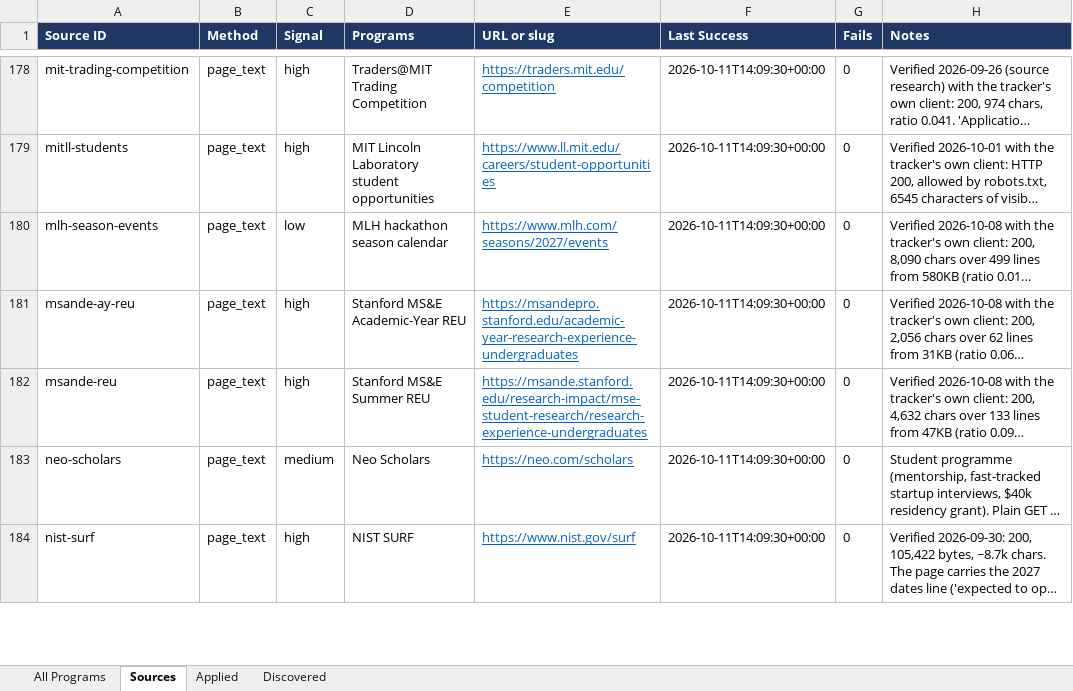
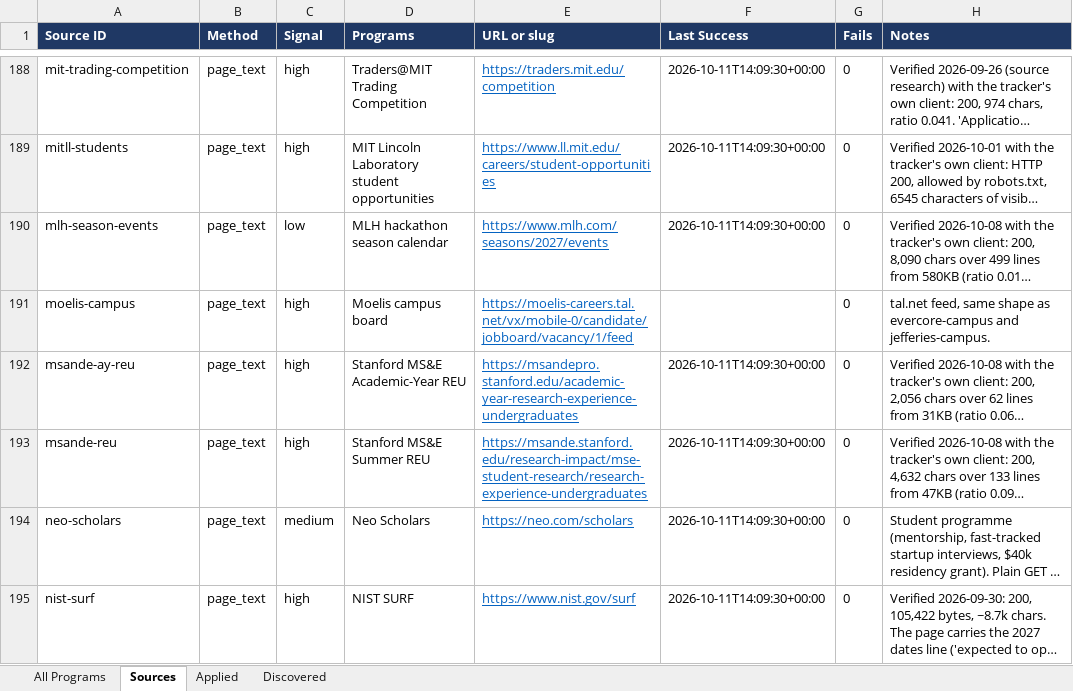
Before and after one commit to YeziShanYang/Internship-Opportunity-Tracker, an Excel workbook: out/tracked.xlsx, sheet Sources, drawn as a sheet; only a part is shown, gaps mark what is left out; long unchanged cells end in …; values as stored, in another font and other column widths than the file's, no borders; the diff covers the shown part only; the diff names each change by its address in the sheet, - before the commit and + after, or states it on an @@ line.

```diff
--- a/out/tracked.xlsx (sheet Sources)
+++ b/out/tracked.xlsx (sheet Sources)
+row 191: moelis-campus | page_text | high | Moelis campus board | https://moelis-careers.tal.net/vx/mobile-0/candidate/jobboard/vacancy/1/feed |  | 0 | tal.net feed, same shape as evercore-campus and jefferies-campus.
```
Also changed, not shown: 19 added rows and 2 removed rows elsewhere in this sheet, sheet All Programs, out/programs.xlsx, 4 other files.
